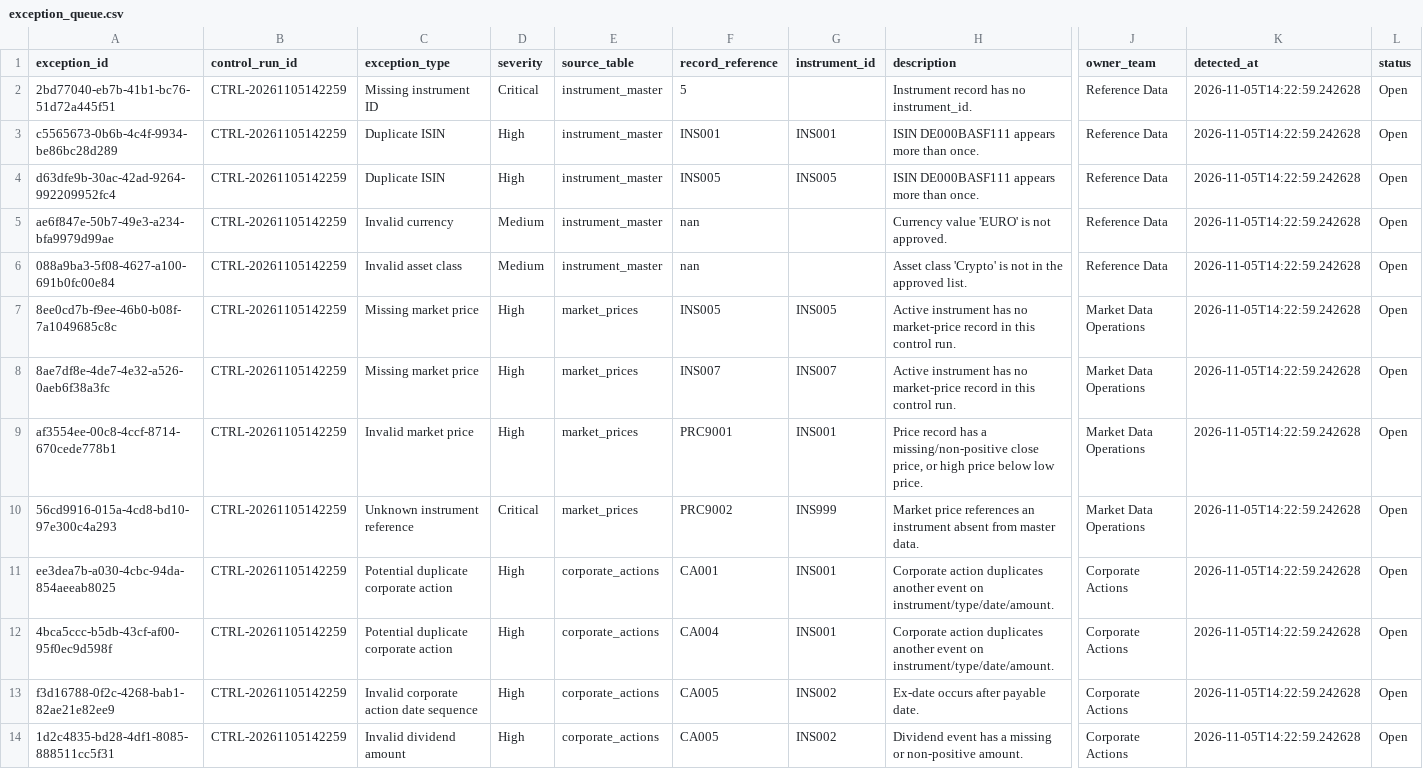
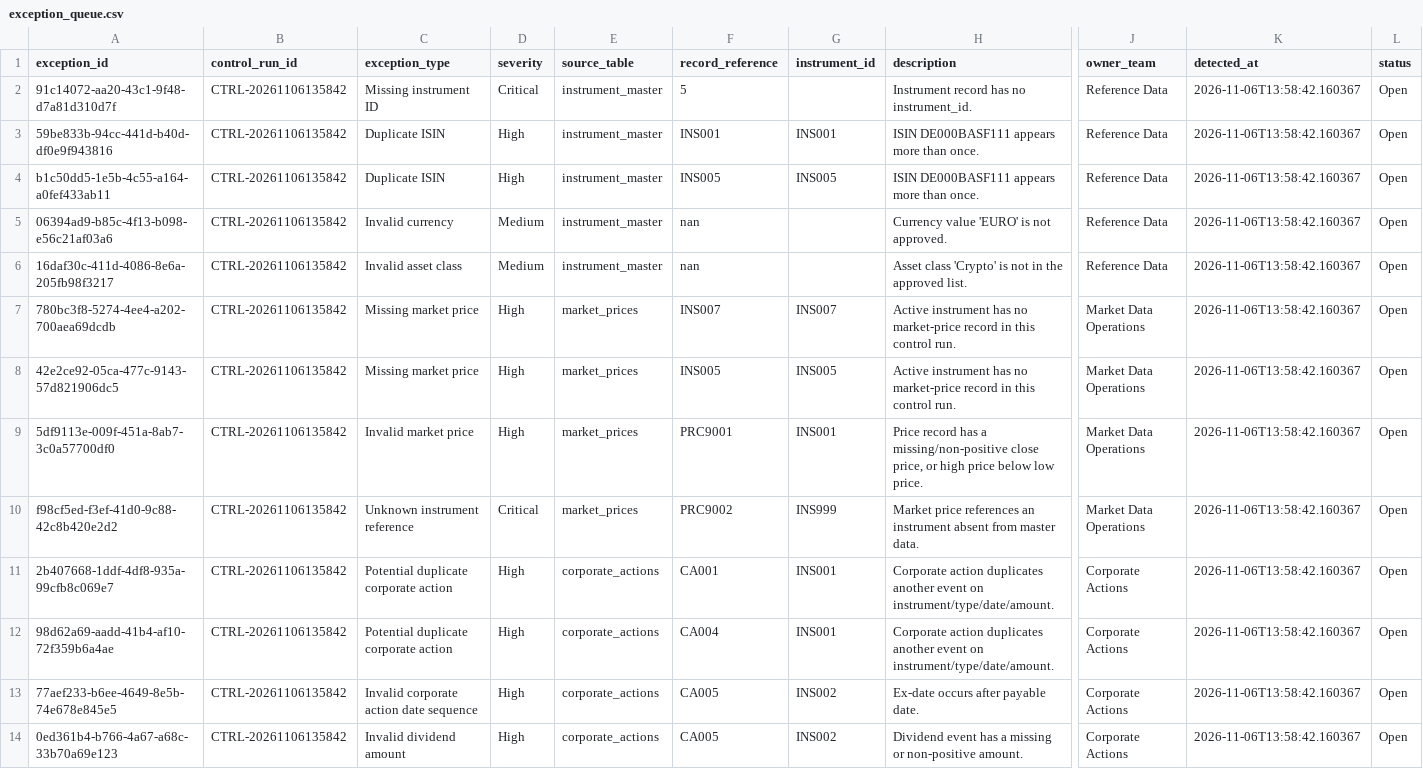
Before and after one commit to Kanss1176/trading-operations-control-room, a CSV file: data/processed/exception_queue.csv, drawn as a sheet; only a part is shown, gaps mark what is left out; the diff names each change by its address in the sheet, - before the commit and + after, or states it on an @@ line.

```diff
--- a/data/processed/exception_queue.csv
+++ b/data/processed/exception_queue.csv
-A2 (exception_id): 2bd77040-eb7b-41b1-bc76-51d72a445f51
+A2 (exception_id): 91c14072-aa20-43c1-9f48-d7a81d310d7f
-B2:B14 (control_run_id): CTRL-20261105142259
+B2:B14 (control_run_id): CTRL-20261106135842
-K2:K14 (detected_at): 2026-11-05T14:22:59.242628
+K2:K14 (detected_at): 2026-11-06T13:58:42.160367
-A3 (exception_id): c5565673-0b6b-4c4f-9934-be86bc28d289
+A3 (exception_id): 59be833b-94cc-441d-b40d-df0e9f943816
-A4 (exception_id): d63dfe9b-30ac-42ad-9264-992209952fc4
+A4 (exception_id): b1c50dd5-1e5b-4c55-a164-a0fef433ab11
-A5 (exception_id): ae6f847e-50b7-49e3-a234-bfa9979d99ae
+A5 (exception_id): 06394ad9-b85c-4f13-b098-e56c21af03a6
-A6 (exception_id): 088a9ba3-5f08-4627-a100-691b0fc00e84
+A6 (exception_id): 16daf30c-411d-4086-8e6a-205fb98f3217
-A7 (exception_id): 8ee0cd7b-f9ee-46b0-b08f-7a1049685c8c
+A7 (exception_id): 780bc3f8-5274-4ee4-a202-700aea69dcdb
-F7 (record_reference): INS005
+F7 (record_reference): INS007
-G7 (instrument_id): INS005
+G7 (instrument_id): INS007
-A8 (exception_id): 8ae7df8e-4de7-4e32-a526-0aeb6f38a3fc
+A8 (exception_id): 42e2ce92-05ca-477c-9143-57d821906dc5
-F8 (record_reference): INS007
+F8 (record_reference): INS005
-G8 (instrument_id): INS007
+G8 (instrument_id): INS005
-A9 (exception_id): af3554ee-00c8-4ccf-8714-670cede778b1
+A9 (exception_id): 5df9113e-009f-451a-8ab7-3c0a57700df0
-A10 (exception_id): 56cd9916-015a-4cd8-bd10-97e300c4a293
+A10 (exception_id): f98cf5ed-f3ef-41d0-9c88-42c8b420e2d2
-A11 (exception_id): ee3dea7b-a030-4cbc-94da-854aeeab8025
+A11 (exception_id): 2b407668-1ddf-4df8-935a-99cfb8c069e7
-A12 (exception_id): 4bca5ccc-b5db-43cf-af00-95f0ec9d598f
+A12 (exception_id): 98d62a69-aadd-41b4-af10-72f359b6a4ae
-A13 (exception_id): f3d16788-0f2c-4268-bab1-82ae21e82ee9
+A13 (exception_id): 77aef233-b6ee-4649-8e5b-74e678e845e5
-A14 (exception_id): 1d2c4835-bd28-4df1-8085-888511cc5f31
+A14 (exception_id): 0ed361b4-b766-4a67-a68c-33b70a69e123
```
Also changed, not shown: data/processed/reconciliation_results.csv, 1 other file.
